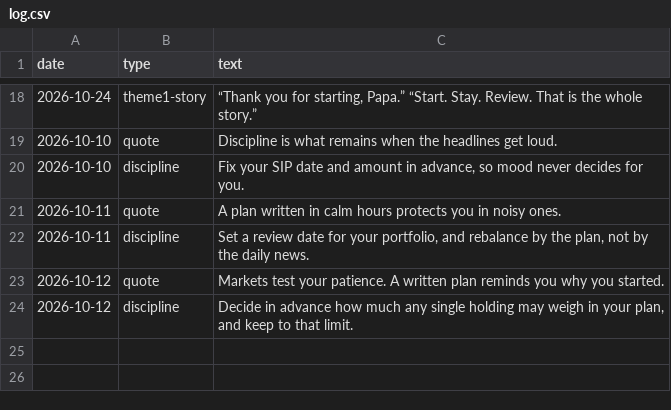
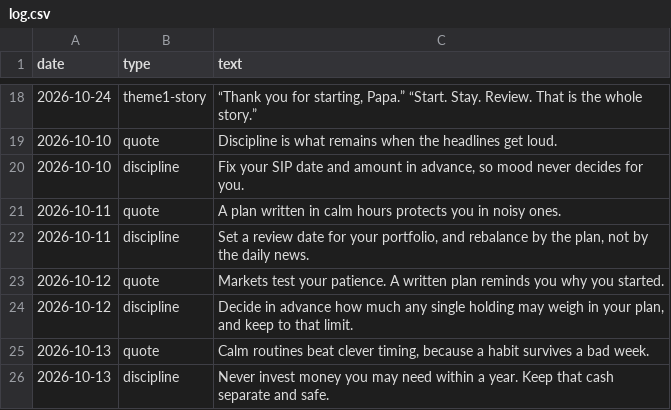
Before and after one commit to darshildshah211/dds-posters, a CSV file: stories/log.csv, drawn as a sheet; only a part is shown, gaps mark what is left out; the diff names each change by its address in the sheet, - before the commit and + after, or states it on an @@ line.

```diff
--- a/stories/log.csv
+++ b/stories/log.csv
+row 25: 2026-10-13 | quote | Calm routines beat clever timing, because a habit survives a bad week.
+row 26: 2026-10-13 | discipline | Never invest money you may need within a year. Keep that cash separate and safe.
```
Also changed, not shown: 2 other files.
